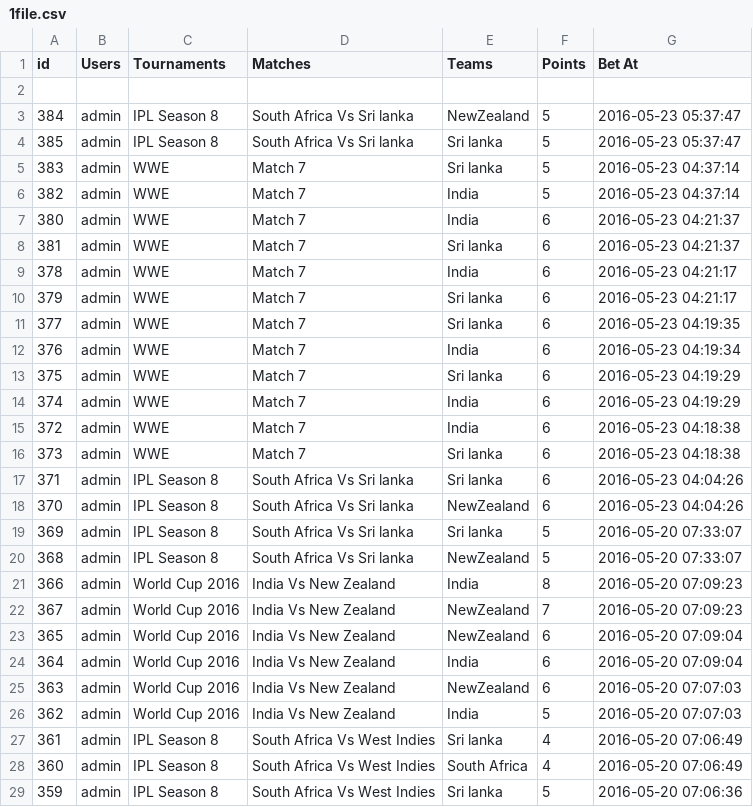
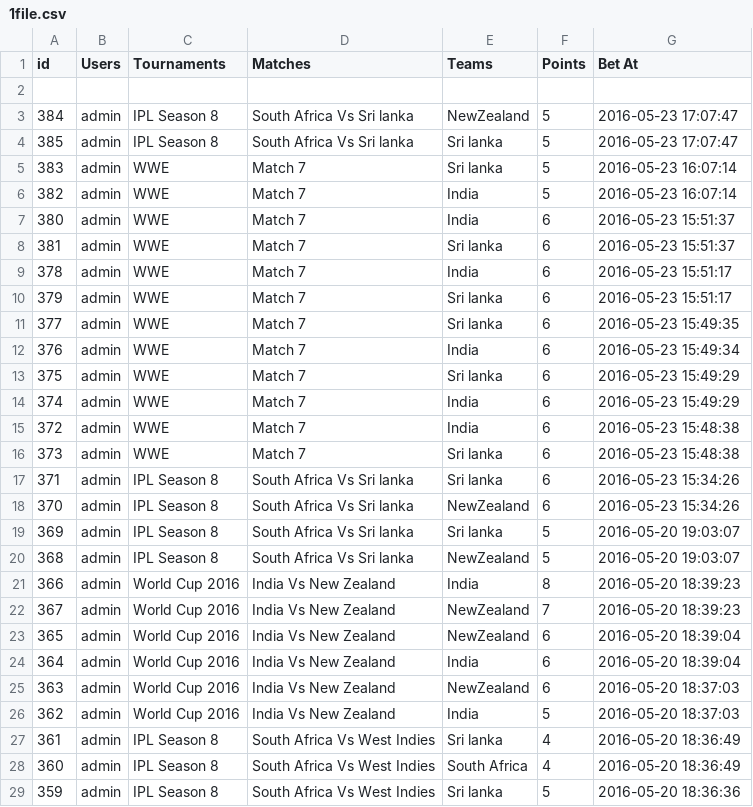
Before and after one commit to sachin619/gamings, a CSV file: wp-content/themes/canvas/csv/1file.csv, drawn as a sheet; only a part is shown; the diff covers the shown part only.

```diff
--- a/wp-content/themes/canvas/csv/1file.csv
+++ b/wp-content/themes/canvas/csv/1file.csv
@@ -2,28 +2,28 @@ id,Users,Tournaments,Matches,Teams,Points,"Bet At"
 ,,,,,,
-384,admin,"IPL Season 8","South Africa Vs Sri lanka",NewZealand,5,"2016-05-23 05:37:47"
-385,admin,"IPL Season 8","South Africa Vs Sri lanka","Sri lanka",5,"2016-05-23 05:37:47"
-383,admin,WWE,"Match 7","Sri lanka",5,"2016-05-23 04:37:14"
-382,admin,WWE,"Match 7",India,5,"2016-05-23 04:37:14"
-380,admin,WWE,"Match 7",India,6,"2016-05-23 04:21:37"
-381,admin,WWE,"Match 7","Sri lanka",6,"2016-05-23 04:21:37"
-378,admin,WWE,"Match 7",India,6,"2016-05-23 04:21:17"
-379,admin,WWE,"Match 7","Sri lanka",6,"2016-05-23 04:21:17"
-377,admin,WWE,"Match 7","Sri lanka",6,"2016-05-23 04:19:35"
-376,admin,WWE,"Match 7",India,6,"2016-05-23 04:19:34"
-375,admin,WWE,"Match 7","Sri lanka",6,"2016-05-23 04:19:29"
-374,admin,WWE,"Match 7",India,6,"2016-05-23 04:19:29"
-372,admin,WWE,"Match 7",India,6,"2016-05-23 04:18:38"
-373,admin,WWE,"Match 7","Sri lanka",6,"2016-05-23 04:18:38"
-371,admin,"IPL Season 8","South Africa Vs Sri lanka","Sri lanka",6,"2016-05-23 04:04:26"
-370,admin,"IPL Season 8","South Africa Vs Sri lanka",NewZealand,6,"2016-05-23 04:04:26"
-369,admin,"IPL Season 8","South Africa Vs Sri lanka","Sri lanka",5,"2016-05-20 07:33:07"
-368,admin,"IPL Season 8","South Africa Vs Sri lanka",NewZealand,5,"2016-05-20 07:33:07"
-366,admin,"World Cup 2016","India Vs New Zealand",India,8,"2016-05-20 07:09:23"
-367,admin,"World Cup 2016","India Vs New Zealand",NewZealand,7,"2016-05-20 07:09:23"
-365,admin,"World Cup 2016","India Vs New Zealand",NewZealand,6,"2016-05-20 07:09:04"
-364,admin,"World Cup 2016","India Vs New Zealand",India,6,"2016-05-20 07:09:04"
-363,admin,"World Cup 2016","India Vs New Zealand",NewZealand,6,"2016-05-20 07:07:03"
-362,admin,"World Cup 2016","India Vs New Zealand",India,5,"2016-05-20 07:07:03"
-361,admin,"IPL Season 8","South Africa Vs West Indies","Sri lanka",4,"2016-05-20 07:06:49"
-360,admin,"IPL Season 8","South Africa Vs West Indies","South Africa",4,"2016-05-20 07:06:49"
-359,admin,"IPL Season 8","South Africa Vs West Indies","Sri lanka",5,"2016-05-20 07:06:36"
+384,admin,"IPL Season 8","South Africa Vs Sri lanka",NewZealand,5,"2016-05-23 17:07:47"
+385,admin,"IPL Season 8","South Africa Vs Sri lanka","Sri lanka",5,"2016-05-23 17:07:47"
+383,admin,WWE,"Match 7","Sri lanka",5,"2016-05-23 16:07:14"
+382,admin,WWE,"Match 7",India,5,"2016-05-23 16:07:14"
+380,admin,WWE,"Match 7",India,6,"2016-05-23 15:51:37"
+381,admin,WWE,"Match 7","Sri lanka",6,"2016-05-23 15:51:37"
+378,admin,WWE,"Match 7",India,6,"2016-05-23 15:51:17"
+379,admin,WWE,"Match 7","Sri lanka",6,"2016-05-23 15:51:17"
+377,admin,WWE,"Match 7","Sri lanka",6,"2016-05-23 15:49:35"
+376,admin,WWE,"Match 7",India,6,"2016-05-23 15:49:34"
+375,admin,WWE,"Match 7","Sri lanka",6,"2016-05-23 15:49:29"
+374,admin,WWE,"Match 7",India,6,"2016-05-23 15:49:29"
+372,admin,WWE,"Match 7",India,6,"2016-05-23 15:48:38"
+373,admin,WWE,"Match 7","Sri lanka",6,"2016-05-23 15:48:38"
+371,admin,"IPL Season 8","South Africa Vs Sri lanka","Sri lanka",6,"2016-05-23 15:34:26"
+370,admin,"IPL Season 8","South Africa Vs Sri lanka",NewZealand,6,"2016-05-23 15:34:26"
+369,admin,"IPL Season 8","South Africa Vs Sri lanka","Sri lanka",5,"2016-05-20 19:03:07"
+368,admin,"IPL Season 8","South Africa Vs Sri lanka",NewZealand,5,"2016-05-20 19:03:07"
+366,admin,"World Cup 2016","India Vs New Zealand",India,8,"2016-05-20 18:39:23"
+367,admin,"World Cup 2016","India Vs New Zealand",NewZealand,7,"2016-05-20 18:39:23"
+365,admin,"World Cup 2016","India Vs New Zealand",NewZealand,6,"2016-05-20 18:39:04"
+364,admin,"World Cup 2016","India Vs New Zealand",India,6,"2016-05-20 18:39:04"
+363,admin,"World Cup 2016","India Vs New Zealand",NewZealand,6,"2016-05-20 18:37:03"
+362,admin,"World Cup 2016","India Vs New Zealand",India,5,"2016-05-20 18:37:03"
+361,admin,"IPL Season 8","South Africa Vs West Indies","Sri lanka",4,"2016-05-20 18:36:49"
+360,admin,"IPL Season 8","South Africa Vs West Indies","South Africa",4,"2016-05-20 18:36:49"
+359,admin,"IPL Season 8","South Africa Vs West Indies","Sri lanka",5,"2016-05-20 18:36:36"
```
Also changed, not shown: 155 edited cells elsewhere in this file, 1 other file.
